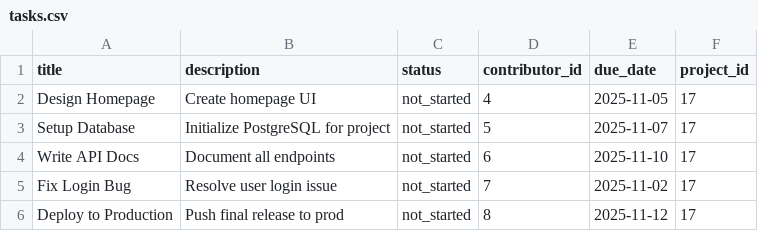
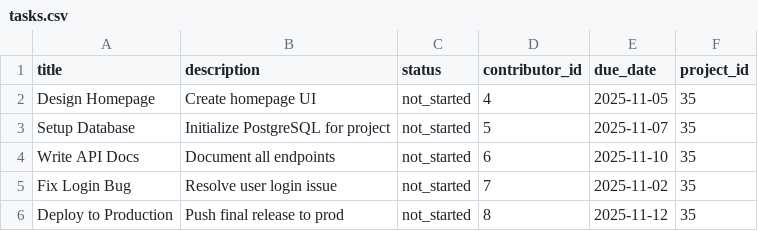
Before and after one commit to aadi-insane/test-job, a CSV file: tasks.csv, drawn as a sheet.

```diff
--- a/tasks.csv
+++ b/tasks.csv
@@ -1,6 +1,6 @@
 title,description,status,contributor_id,due_date,project_id
-Design Homepage,Create homepage UI,not_started,4,2025-11-05,17
-Setup Database,Initialize PostgreSQL for project,not_started,5,2025-11-07,17
-Write API Docs,Document all endpoints,not_started,6,2025-11-10,17
-Fix Login Bug,Resolve user login issue,not_started,7,2025-11-02,17
-Deploy to Production,Push final release to prod,not_started,8,2025-11-12,17
+Design Homepage,Create homepage UI,not_started,4,2025-11-05,35
+Setup Database,Initialize PostgreSQL for project,not_started,5,2025-11-07,35
+Write API Docs,Document all endpoints,not_started,6,2025-11-10,35
+Fix Login Bug,Resolve user login issue,not_started,7,2025-11-02,35
+Deploy to Production,Push final release to prod,not_started,8,2025-11-12,35
```
Also changed, not shown: 30 other files.
